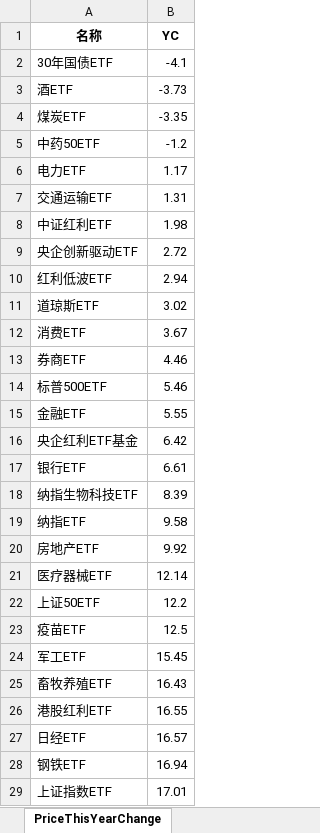
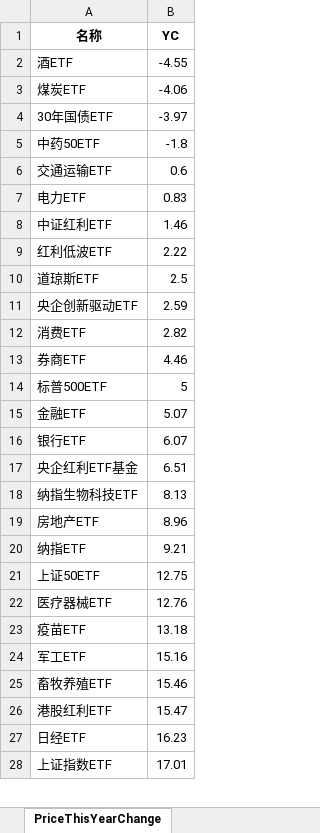
Before and after one commit to digital-era/AIPEMarketDashboard, an Excel workbook: AIPEMarketData.xlsx, sheet PriceThisYearChange, drawn as a sheet; only a part is shown; values as stored, in another font and other column widths than the file's, no borders; removed rows and columns are numbered as before the commit, all else as after; the diff covers the shown part only; the diff names each change by its address in the sheet, - before the commit and + after, or states it on an @@ line.

```diff
--- a/AIPEMarketData.xlsx (sheet PriceThisYearChange)
+++ b/AIPEMarketData.xlsx (sheet PriceThisYearChange)
-row 2: 30年国债ETF | -4.1
-B2 (YC): -3.73
+B2 (YC): -4.55
-B3 (YC): -3.35
+B3 (YC): -4.06
+row 4: 30年国债ETF | -3.97
-B5 (YC): -1.2
+B5 (YC): -1.8
-row 6: 电力ETF | 1.17
-B6 (YC): 1.31
+B6 (YC): 0.6
+row 7: 电力ETF | 0.83
-B8 (YC): 1.98
+B8 (YC): 1.46
-row 9: 央企创新驱动ETF | 2.72
-B9 (YC): 2.94
+B9 (YC): 2.22
-B10 (YC): 3.02
+B10 (YC): 2.5
+row 11: 央企创新驱动ETF | 2.59
-B12 (YC): 3.67
+B12 (YC): 2.82
-B14 (YC): 5.46
+B14 (YC): 5
-B15 (YC): 5.55
+B15 (YC): 5.07
-row 16: 央企红利ETF基金 | 6.42
-B16 (YC): 6.61
+B16 (YC): 6.07
+row 17: 央企红利ETF基金 | 6.51
-B18 (YC): 8.39
+B18 (YC): 8.13
-row 19: 纳指ETF | 9.58
-B19 (YC): 9.92
+B19 (YC): 8.96
-row 21: 医疗器械ETF | 12.14
+row 20: 纳指ETF | 9.21
-B21 (YC): 12.2
+B21 (YC): 12.75
+row 22: 医疗器械ETF | 12.76
-B23 (YC): 12.5
+B23 (YC): 13.18
-B24 (YC): 15.45
+B24 (YC): 15.16
-B25 (YC): 16.43
+B25 (YC): 15.46
-B26 (YC): 16.55
+B26 (YC): 15.47
-B27 (YC): 16.57
+B27 (YC): 16.23
-row 28: 钢铁ETF | 16.94
```
Also changed, not shown: 10 added rows, 9 removed rows and 25 edited cells elsewhere in this sheet, sheet DistributeHotIndustry, sheet TopStockInTopPotScore, sheet PriceChangeFrom2021, sheet ShareChangeFrom2021, sheet ShareThisYearChange, sheet ARGroup, 7 more sheets, 1 other file.
